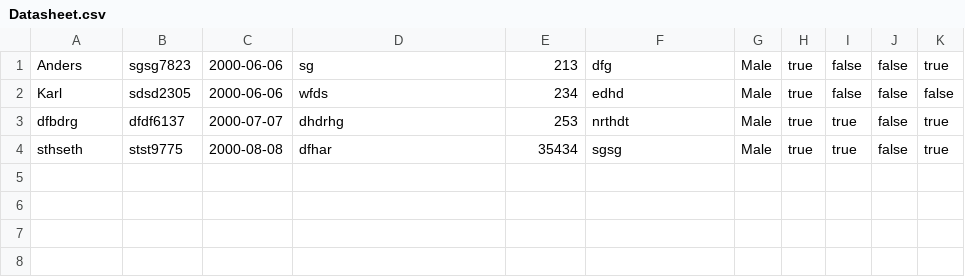
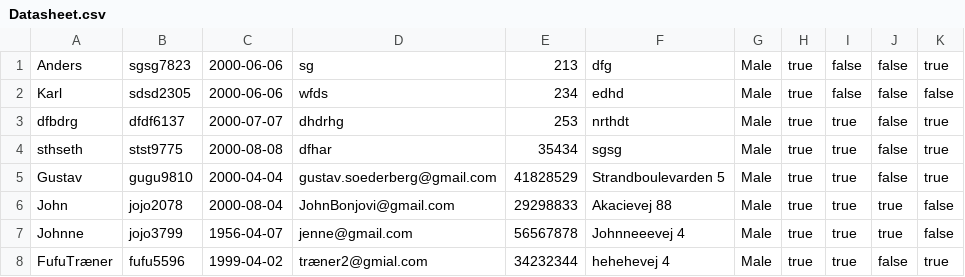
Before and after one commit to KarlSixten/Delfinen, a CSV file: Datasheet.csv, drawn as a sheet; the diff names each change by its address in the sheet, - before the commit and + after, or states it on an @@ line.

```diff
--- a/Datasheet.csv
+++ b/Datasheet.csv
+row 5: Gustav | gugu9810 | 2000-04-04 | gustav.soederberg@gmail.com | 41828529 | Strandboulevarden 5 | Male | true | true | false | true
+row 6: John | jojo2078 | 2000-08-04 | JohnBonjovi@gmail.com | 29298833 | Akacievej 88 | Male | true | true | true | false
+row 7: Johnne | jojo3799 | 1956-04-07 | jenne@gmail.com | 56567878 | Johnneeevej 4 | Male | true | true | true | false
+row 8: FufuTræner | fufu5596 | 1999-04-02 | træner2@gmial.com | 34232344 | hehehevej 4 | Male | true | true | false | true
```
Also changed, not shown: 4 other files.
